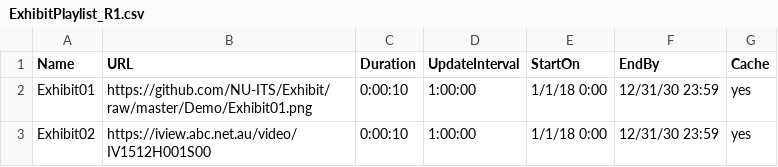
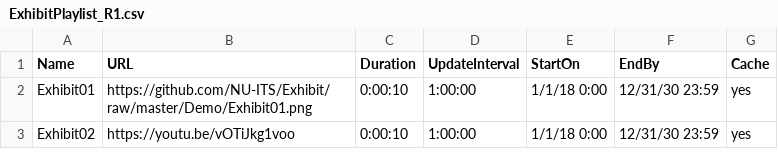
Before and after one commit to tommytaddler/Exhibit, a CSV file: ExhibitPlaylist_R1.csv, drawn as a sheet.

Commit message:
Update ExhibitPlaylist_R1.csv

```diff
--- a/ExhibitPlaylist_R1.csv
+++ b/ExhibitPlaylist_R1.csv
@@ -2,2 +2,2 @@ Name,URL,Duration,UpdateInterval,StartOn,EndBy,Cache
 Exhibit01,https://github.com/NU-ITS/Exhibit/raw/master/Demo/Exhibit01.png,0:00:10,1:00:00,1/1/18 0:00,12/31/30 23:59,yes
-Exhibit02,https://iview.abc.net.au/video/IV1512H001S00,0:00:10,1:00:00,1/1/18 0:00,12/31/30 23:59,yes
+Exhibit02,https://youtu.be/vOTiJkg1voo,0:00:10,1:00:00,1/1/18 0:00,12/31/30 23:59,yes
```
